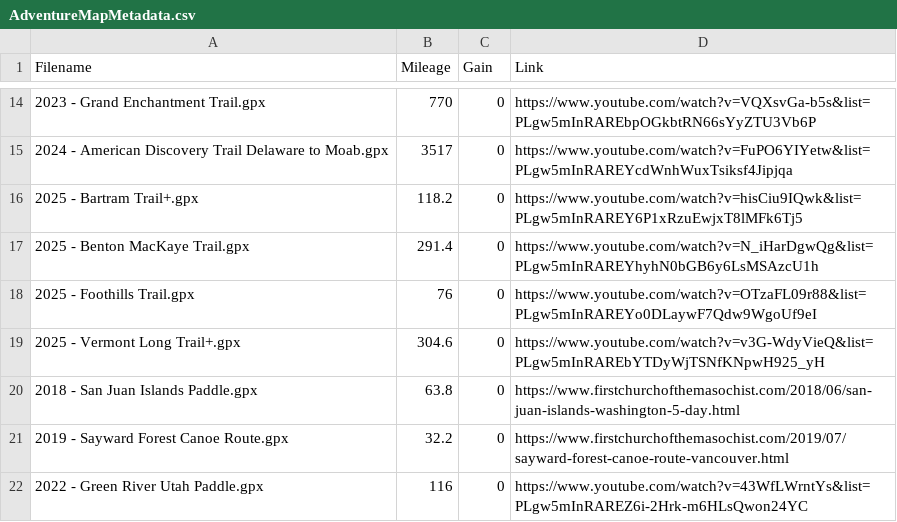
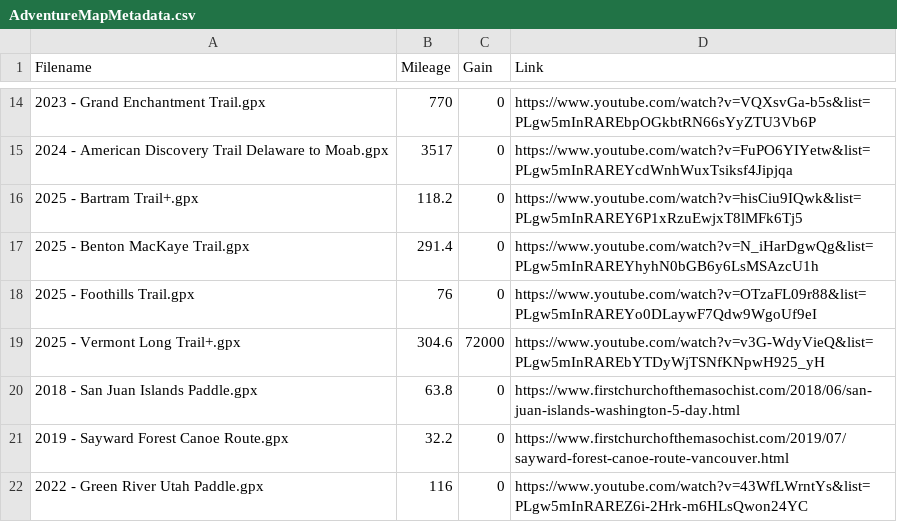
Before and after one commit to MattOnAMtn/MasochistAdventureMap, a CSV file: AdventureMapMetadata.csv, drawn as a sheet; only a part is shown, gaps mark what is left out.

Commit message:
Update AdventureMapMetadata.csv

```diff
--- a/AdventureMapMetadata.csv
+++ b/AdventureMapMetadata.csv
@@ -18,3 +18,3 @@ Filename,Mileage,Gain,Link
 2025 - Foothills Trail.gpx,76,0,https://www.youtube.com/watch?v=OTzaFL09r88&list=PLgw5mInRAREYo0DLaywF7Qdw9WgoUf9eI
-2025 - Vermont Long Trail+.gpx,304.6,0,https://www.youtube.com/watch?v=v3G-WdyVieQ&list=PLgw5mInRAREbYTDyWjTSNfKNpwH925_yH
+2025 - Vermont Long Trail+.gpx,304.6,72000,https://www.youtube.com/watch?v=v3G-WdyVieQ&list=PLgw5mInRAREbYTDyWjTSNfKNpwH925_yH
 2018 - San Juan Islands Paddle.gpx,63.8,0,https://www.firstchurchofthemasochist.com/2018/06/san-juan-islands-washington-5-day.html
```
